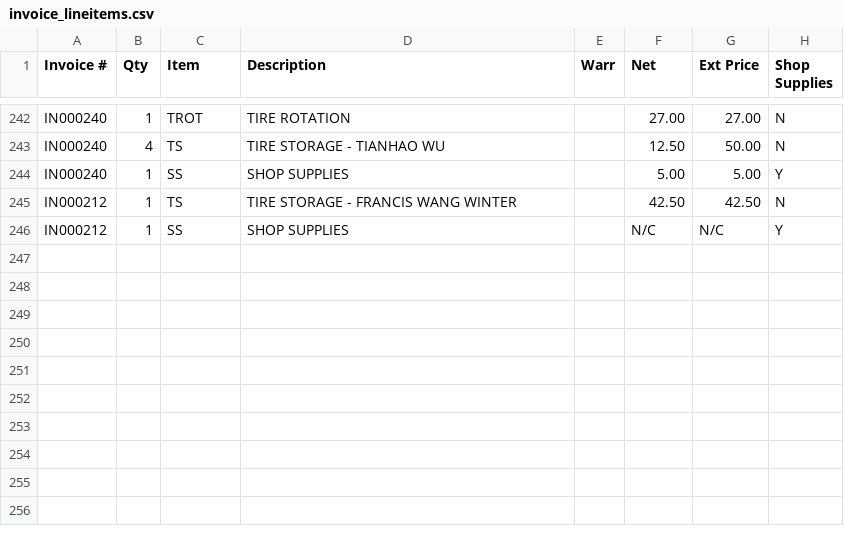
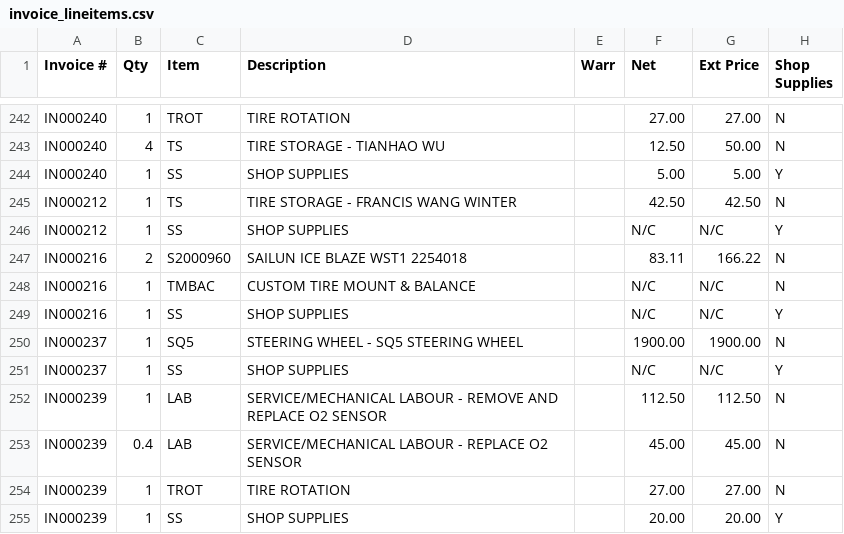
Before and after one commit to JoelWatkins/test, a CSV file: invoice_lineitems.csv, drawn as a sheet; only a part is shown, gaps mark what is left out; the diff names each change by its address in the sheet, - before the commit and + after, or states it on an @@ line.

```diff
--- a/invoice_lineitems.csv
+++ b/invoice_lineitems.csv
+row 247: IN000216 | 2 | S2000960 | SAILUN ICE BLAZE WST1 2254018 |  | 83.11 | 166.22 | N
+row 248: IN000216 | 1 | TMBAC | CUSTOM TIRE MOUNT & BALANCE |  | N/C | N/C | N
+row 249: IN000216 | 1 | SS | SHOP SUPPLIES |  | N/C | N/C | Y
+row 250: IN000237 | 1 | SQ5 | STEERING WHEEL - SQ5 STEERING WHEEL |  | 1900.00 | 1900.00 | N
+row 251: IN000237 | 1 | SS | SHOP SUPPLIES |  | N/C | N/C | Y
+row 252: IN000239 | 1 | LAB | SERVICE/MECHANICAL LABOUR - REMOVE AND REPLACE O2 SENSOR |  | 112.50 | 112.50 | N
+row 253: IN000239 | 0.4 | LAB | SERVICE/MECHANICAL LABOUR - REPLACE O2 SENSOR |  | 45.00 | 45.00 | N
+row 254: IN000239 | 1 | TROT | TIRE ROTATION |  | 27.00 | 27.00 | N
+row 255: IN000239 | 1 | SS | SHOP SUPPLIES |  | 20.00 | 20.00 | Y
```
Also changed, not shown: invoice_headers.csv.
